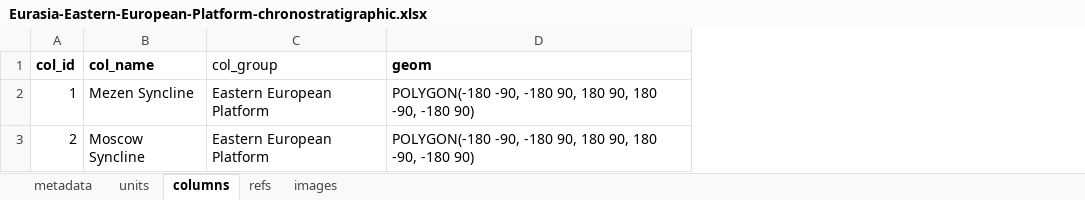
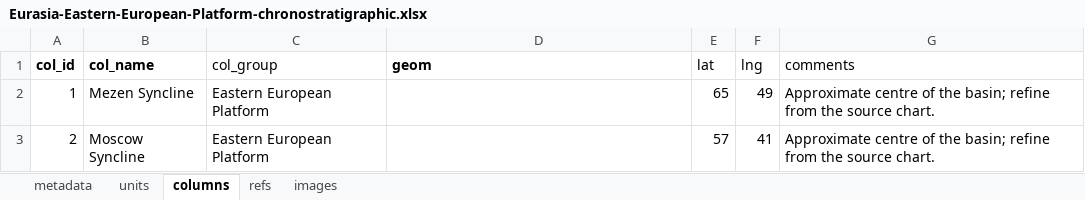
Before and after one commit to Macrostrat/column-ingestion, an Excel workbook: Examples/Eurasia-Eastern-European-Platform-chronostratigraphic.xlsx, sheet columns, drawn as a sheet; values as stored, in another font and other column widths than the file's, no borders; the diff names each change by its address in the sheet, - before the commit and + after, or states it on an @@ line.

```diff
--- a/Examples/Eurasia-Eastern-European-Platform-chronostratigraphic.xlsx (sheet columns)
+++ b/Examples/Eurasia-Eastern-European-Platform-chronostratigraphic.xlsx (sheet columns)
+column E (lat), rows 2-3: 65 | 57
+column F (lng), rows 2-3: 49 | 41
+column G (comments), rows 2-3: Approximate centre of the basin; refine from the source chart. | Approximate centre of the basin; refine from the source chart.
-D2:D3 (geom): POLYGON(-180 -90, -180 90, 180 90, 180 -90, -180 90)
+D2:D3 (geom): (empty)
```
Also changed, not shown: sheet units, sheet metadata, charts or pictures, Examples/Zebra-River-Group-Measured-sections-full.xlsx, Examples/Zebra-River-Group-generalized.xlsx, 6 other files.
